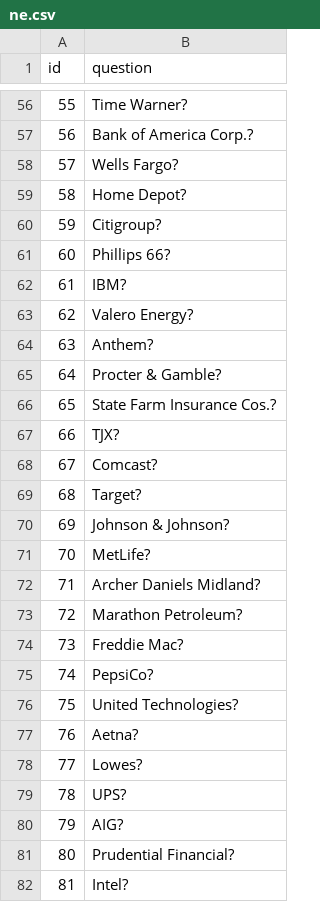
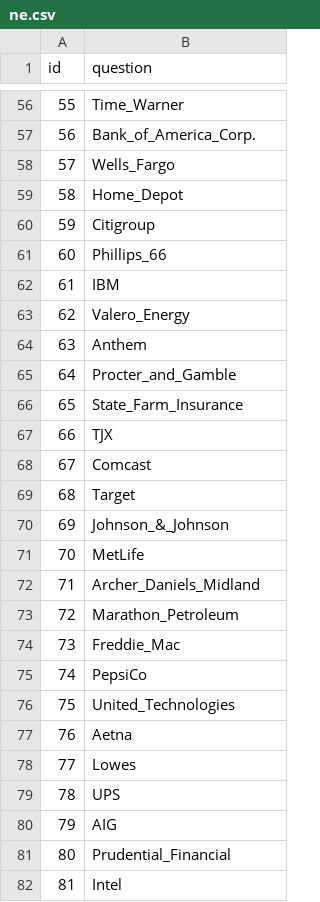
Before and after one commit to apogre/QA-system-based-on-DBpedia, a CSV file: ne.csv, drawn as a sheet; only a part is shown, gaps mark what is left out; the diff covers the shown part only.

```diff
--- a/ne.csv
+++ b/ne.csv
@@ -56,27 +56,27 @@ id,question
-55,"Time Warner?"
-56,"Bank of America Corp.?"
-57,"Wells Fargo?"
-58,"Home Depot?"
-59,"Citigroup?"
-60,"Phillips 66?"
-61,"IBM?"
-62,"Valero Energy?"
-63,"Anthem?"
-64,"Procter & Gamble?"
-65,"State Farm Insurance Cos.?"
-66,"TJX?"
-67,"Comcast?"
-68,"Target?"
-69,"Johnson & Johnson?"
-70,"MetLife?"
-71,"Archer Daniels Midland?"
-72,"Marathon Petroleum?"
-73,"Freddie Mac?"
-74,"PepsiCo?"
-75,"United Technologies?"
-76,"Aetna?"
-77,"Lowes?"
-78,"UPS?"
-79,"AIG?"
-80,"Prudential Financial?"
-81,"Intel?"
+55,"Time_Warner"
+56,"Bank_of_America_Corp."
+57,"Wells_Fargo"
+58,"Home_Depot"
+59,"Citigroup"
+60,"Phillips_66"
+61,"IBM"
+62,"Valero_Energy"
+63,"Anthem"
+64,"Procter_and_Gamble"
+65,"State_Farm_Insurance"
+66,"TJX"
+67,"Comcast"
+68,"Target"
+69,"Johnson_&_Johnson"
+70,"MetLife"
+71,"Archer_Daniels_Midland"
+72,"Marathon_Petroleum"
+73,"Freddie_Mac"
+74,"PepsiCo"
+75,"United_Technologies"
+76,"Aetna"
+77,"Lowes"
+78,"UPS"
+79,"AIG"
+80,"Prudential_Financial"
+81,"Intel"
```
Also changed, not shown: 106 edited cells elsewhere in this file, question.csv.
